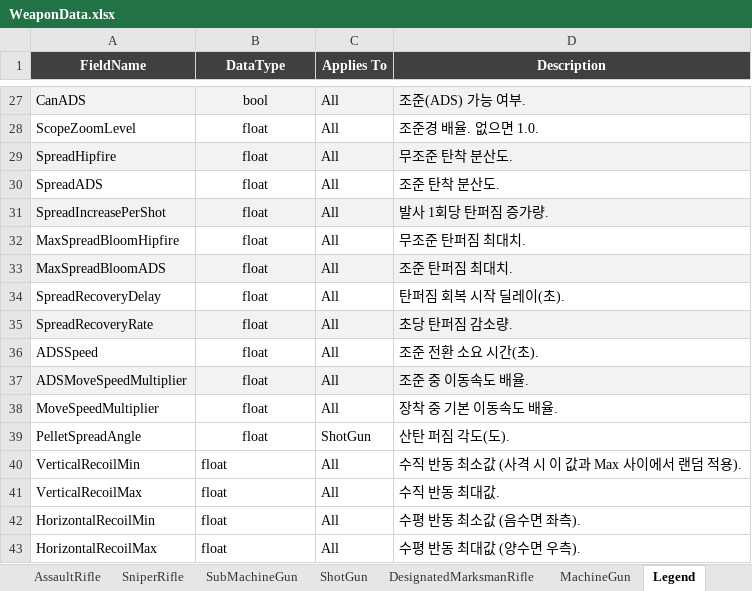
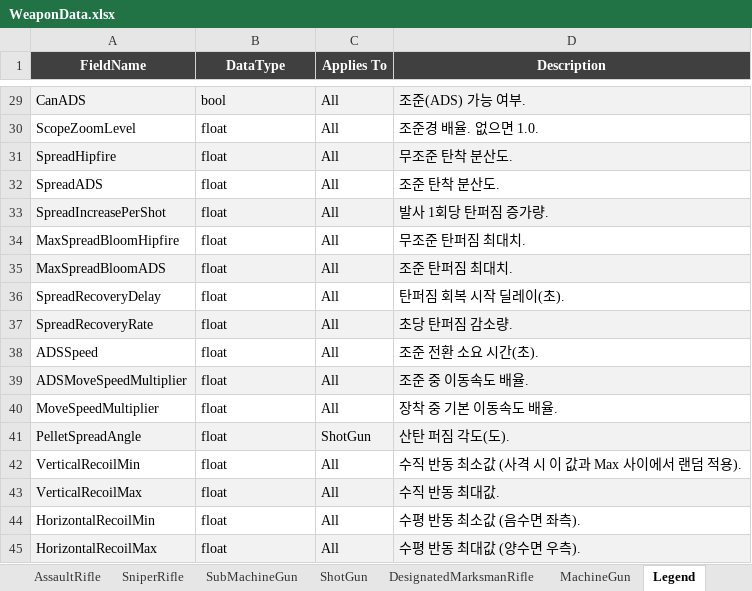
Before and after one commit to DevKddr/ProjectRWW, an Excel workbook: Content/Data/weapons/WeaponData.xlsx, sheet Legend, drawn as a sheet; only a part is shown, gaps mark what is left out; values as stored, in another font and other column widths than the file's, no borders; charts and pictures not drawn; addresses are those after the commit; the diff covers the shown part only; the diff names each change by its address in the sheet, - before the commit and + after, or states it on an @@ line.

```diff
--- a/Content/Data/weapons/WeaponData.xlsx (sheet Legend)
+++ b/Content/Data/weapons/WeaponData.xlsx (sheet Legend)
-B29:B41 alignment: center
+B29:B41 alignment: left
-A41:D41 fill: none
+A41:D41 fill: #F2F2F2
-A43:D43 fill: none
+A43:D43 fill: #F2F2F2
-A45:D45 fill: none
+A45:D45 fill: #F2F2F2
```
Also changed, not shown: 2 added rows, 5 edited cells and cell formats elsewhere in this sheet, sheet Pistol, sheet AssaultRifle, sheet SubMachineGun, sheet MachineGun, sheet DesignatedMarksmanRifle, sheet SniperRifle, 1 more sheet, charts or pictures, 5 other files.
